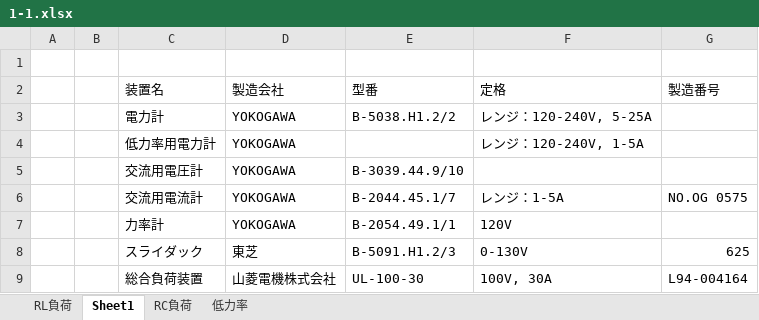
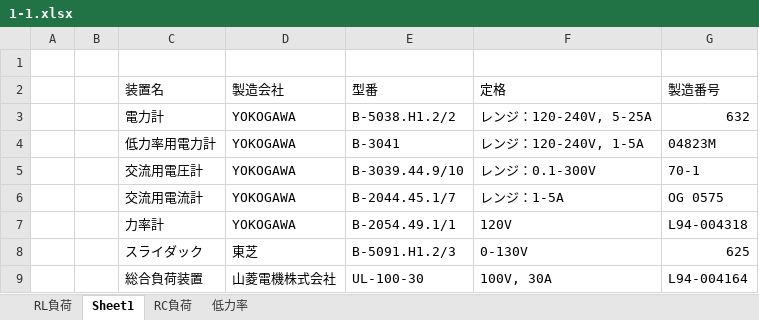
Before and after one commit to m20027/TMCIT-3rd-Report, an Excel workbook: powerfactor/data/1-1.xlsx, sheet Sheet1, drawn as a sheet; values as stored, in another font and other column widths than the file's, no borders; the diff names each change by its address in the sheet, - before the commit and + after, or states it on an @@ line.

```diff
--- a/powerfactor/data/1-1.xlsx (sheet Sheet1)
+++ b/powerfactor/data/1-1.xlsx (sheet Sheet1)
-G3 (製造番号): (empty)
+G3 (製造番号): 632
-E4 (型番): (empty)
+E4 (型番): B-3041
-G4 (製造番号): (empty)
+G4 (製造番号): 04823M
-F5 (定格): (empty)
+F5 (定格): レンジ：0.1-300V
-G5 (製造番号): (empty)
+G5 (製造番号): 70-1
-G6 (製造番号): NO.OG 0575
+G6 (製造番号): OG 0575
-G7 (製造番号): (empty)
+G7 (製造番号): L94-004318
```
Also changed, not shown: 16 other files.
